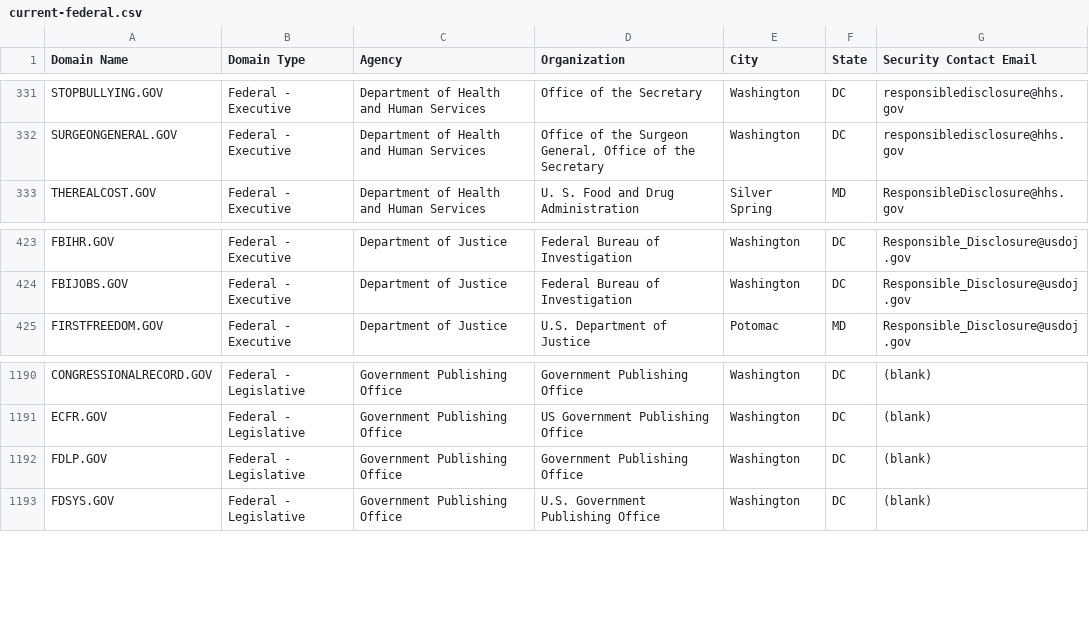
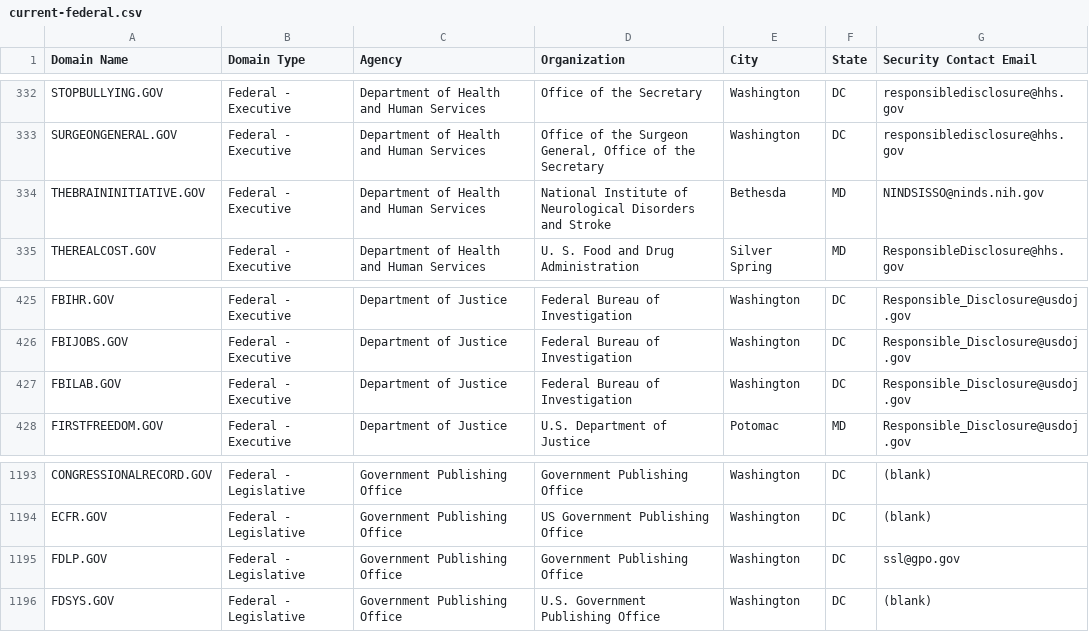
Before and after one commit to onegovee/dotgov-ns, a CSV file: data/current-federal.csv, drawn as a sheet; only a part is shown, gaps mark what is left out; the diff covers the shown part only.

Commit message:
dotgov federal updates

```diff
--- a/data/current-federal.csv
+++ b/data/current-federal.csv
@@ -332,2 +333,3 @@ STOPBULLYING.GOV,Federal - Executive,Department of Health and Human Services,Off
 SURGEONGENERAL.GOV,Federal - Executive,Department of Health and Human Services,"Office of the Surgeon General, Office of the Secretary",Washington,DC,responsibledisclosure@hhs.gov
+THEBRAININITIATIVE.GOV,Federal - Executive,Department of Health and Human Services,National Institute of Neurological Disorders and Stroke,Bethesda,MD,NINDSISSO@ninds.nih.gov
 THEREALCOST.GOV,Federal - Executive,Department of Health and Human Services,U. S. Food and Drug Administration,Silver Spring,MD,ResponsibleDisclosure@hhs.gov
@@ -424,2 +426,3 @@ FBIHR.GOV,Federal - Executive,Department of Justice,Federal Bureau of Investigat
 FBIJOBS.GOV,Federal - Executive,Department of Justice,Federal Bureau of Investigation,Washington,DC,Responsible_Disclosure@usdoj.gov
+FBILAB.GOV,Federal - Executive,Department of Justice,Federal Bureau of Investigation,Washington,DC,Responsible_Disclosure@usdoj.gov
 FIRSTFREEDOM.GOV,Federal - Executive,Department of Justice,U.S. Department of Justice,Potomac,MD,Responsible_Disclosure@usdoj.gov
@@ -1191,3 +1194,3 @@ CONGRESSIONALRECORD.GOV,Federal - Legislative,Government Publishing Office,Gover
 ECFR.GOV,Federal - Legislative,Government Publishing Office,US Government Publishing Office,Washington,DC,(blank)
-FDLP.GOV,Federal - Legislative,Government Publishing Office,Government Publishing Office,Washington,DC,(blank)
+FDLP.GOV,Federal - Legislative,Government Publishing Office,Government Publishing Office,Washington,DC,ssl@gpo.gov
 FDSYS.GOV,Federal - Legislative,Government Publishing Office,U.S. Government Publishing Office,Washington,DC,(blank)
```
Also changed, not shown: 3 added rows and 2 removed rows elsewhere in this file.
